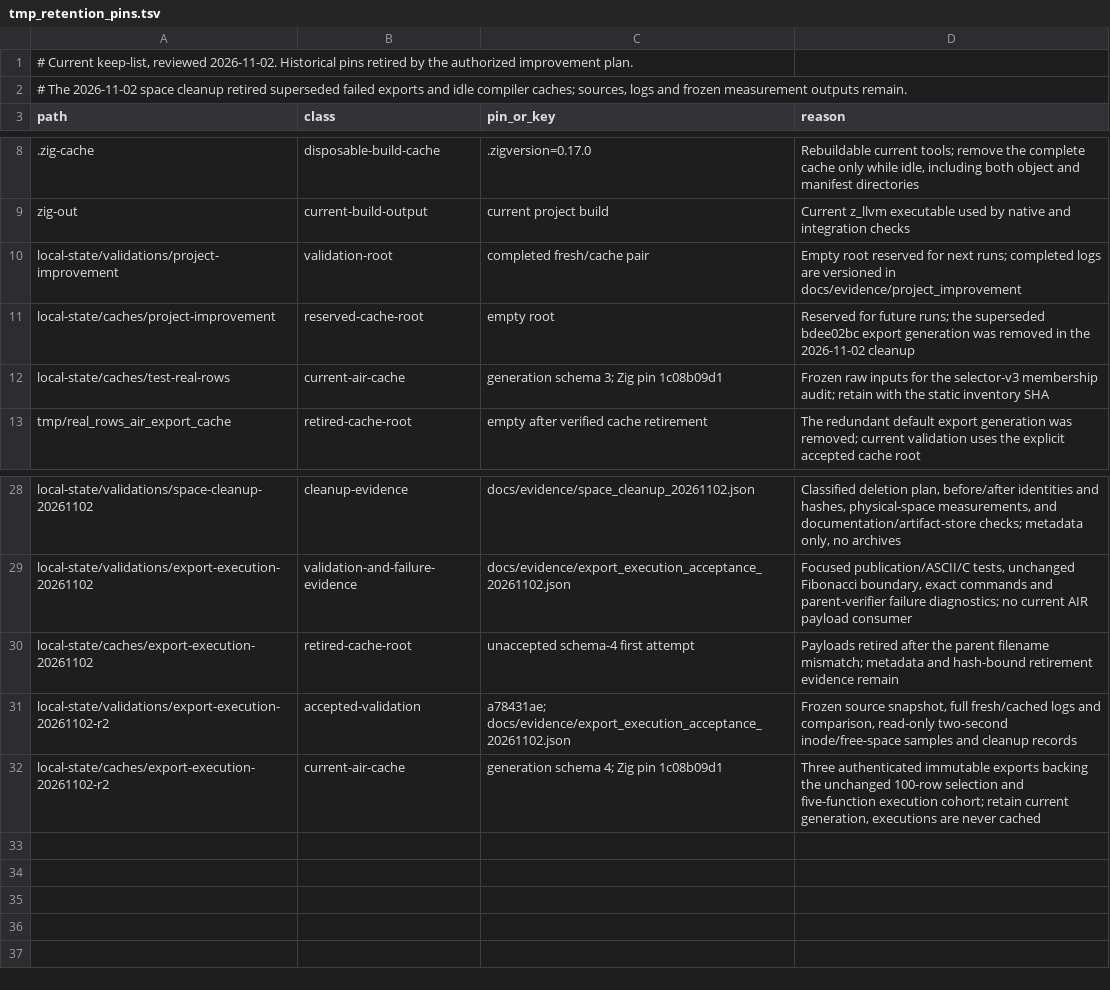
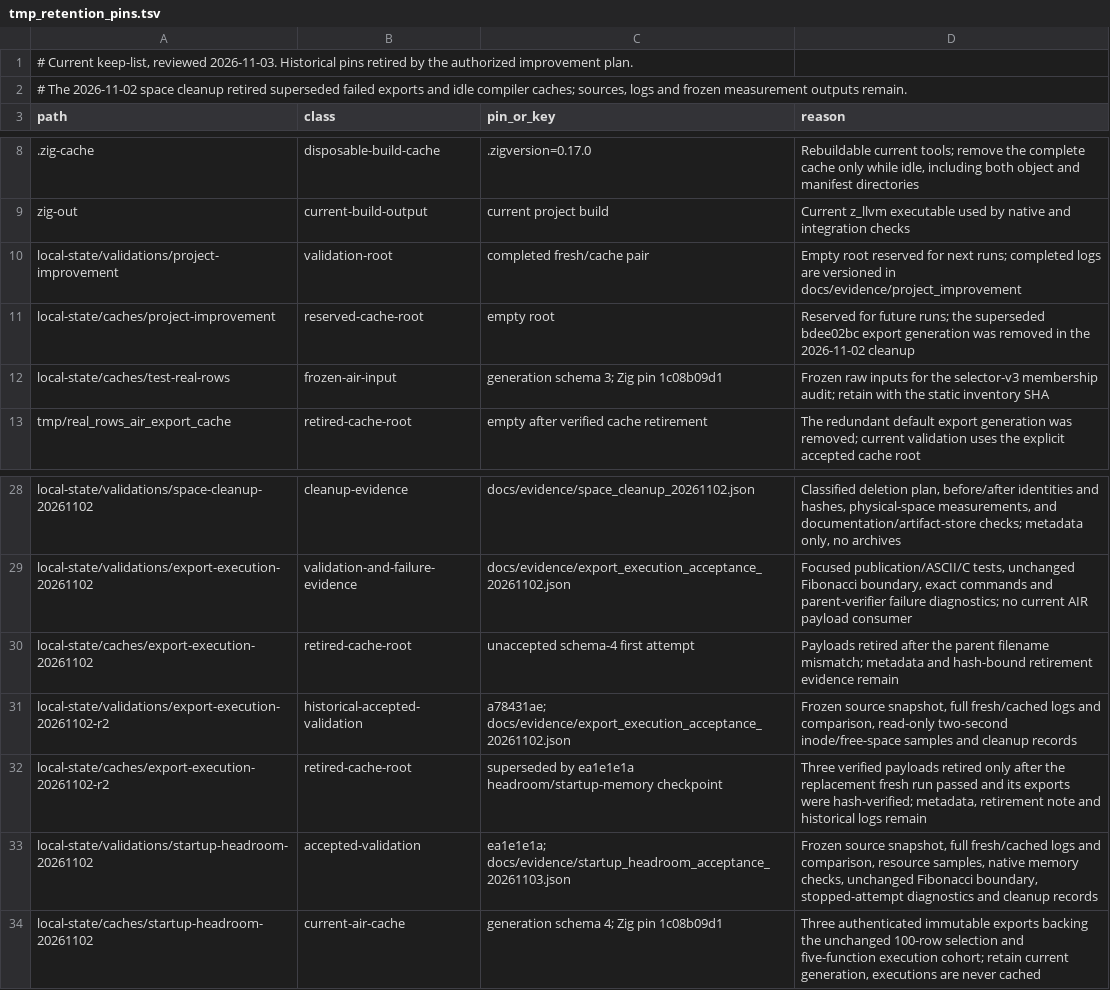
Before and after one commit to alogic0/z-llvm, a TSV file: docs/evidence/tmp_retention_pins.tsv, drawn as a sheet; only a part is shown, gaps mark what is left out.

Commit message:
docs(validation): accept startup memory and headroom checkpoint
Record ea1e1e1a as the accepted source/tree after both full 17-subgate runs pass and all 1,396 canonical records match. Preserve exact commands, source snapshot, summaries, raw-log hashes, resource measurements, publication ownership and separate native observation populations. Candidate membership, 100 lowered/emitted/linked and five executed functions per mode, source pin and compiler-rt ratchet remain unchanged.

Accept the calibrated 8 GiB forecast with the original reserve, inherited serial admission, transient minima and seven-root allocated-byte telemetry. Document 384 local pointer/length observations against 192 reused reference observations, and retain Fibonacci's zero local executions at the next runtime-pointer-store boundary.

Retire the superseded AIR generation only after the replacement fresh run and hash checks. Preserve the current exports, frozen selector inputs, historical metadata/logs and 13 original scratch probes. Remove complete idle local compiler/interpreter caches; create no archives.

Validation: documentation check passes for 19 current documents, 141 links and two status blocks; artifact-store verifies all five manifests. Every non-document snapshot hash remains unchanged. Full integration and focused native/unit evidence are reused from the identical accepted source state.

```diff
--- a/docs/evidence/tmp_retention_pins.tsv
+++ b/docs/evidence/tmp_retention_pins.tsv
@@ -1,2 +1,2 @@
-# Current keep-list, reviewed 2026-11-02. Historical pins retired by the authorized improvement plan.
+# Current keep-list, reviewed 2026-11-03. Historical pins retired by the authorized improvement plan.
 # The 2026-11-02 space cleanup retired superseded failed exports and idle compiler caches; sources, logs and frozen measurement outputs remain.
@@ -11,3 +11,3 @@ local-state/validations/project-improvement	validation-root	completed fresh/cach
 local-state/caches/project-improvement	reserved-cache-root	empty root	Reserved for future runs; the superseded bdee02bc export generation was removed in the 2026-11-02 cleanup
-local-state/caches/test-real-rows	current-air-cache	generation schema 3; Zig pin 1c08b09d1	Frozen raw inputs for the selector-v3 membership audit; retain with the static inventory SHA
+local-state/caches/test-real-rows	frozen-air-input	generation schema 3; Zig pin 1c08b09d1	Frozen raw inputs for the selector-v3 membership audit; retain with the static inventory SHA
 tmp/real_rows_air_export_cache	retired-cache-root	empty after verified cache retirement	The redundant default export generation was removed; current validation uses the explicit accepted cache root
@@ -30,3 +30,5 @@ local-state/validations/export-execution-20261102	validation-and-failure-evidenc
 local-state/caches/export-execution-20261102	retired-cache-root	unaccepted schema-4 first attempt	Payloads retired after the parent filename mismatch; metadata and hash-bound retirement evidence remain
-local-state/validations/export-execution-20261102-r2	accepted-validation	a78431ae; docs/evidence/export_execution_acceptance_20261102.json	Frozen source snapshot, full fresh/cached logs and comparison, read-only two-second inode/free-space samples and cleanup records
-local-state/caches/export-execution-20261102-r2	current-air-cache	generation schema 4; Zig pin 1c08b09d1	Three authenticated immutable exports backing the unchanged 100-row selection and five-function execution cohort; retain current generation, executions are never cached
+local-state/validations/export-execution-20261102-r2	historical-accepted-validation	a78431ae; docs/evidence/export_execution_acceptance_20261102.json	Frozen source snapshot, full fresh/cached logs and comparison, read-only two-second inode/free-space samples and cleanup records
+local-state/caches/export-execution-20261102-r2	retired-cache-root	superseded by ea1e1e1a headroom/startup-memory checkpoint	Three verified payloads retired only after the replacement fresh run passed and its exports were hash-verified; metadata, retirement note and historical logs remain
+local-state/validations/startup-headroom-20261102	accepted-validation	ea1e1e1a; docs/evidence/startup_headroom_acceptance_20261103.json	Frozen source snapshot, full fresh/cached logs and comparison, resource samples, native memory checks, unchanged Fibonacci boundary, stopped-attempt diagnostics and cleanup records
+local-state/caches/startup-headroom-20261102	current-air-cache	generation schema 4; Zig pin 1c08b09d1	Three authenticated immutable exports backing the unchanged 100-row selection and five-function execution cohort; retain current generation, executions are never cached
```
Also changed, not shown: 14 other files.
